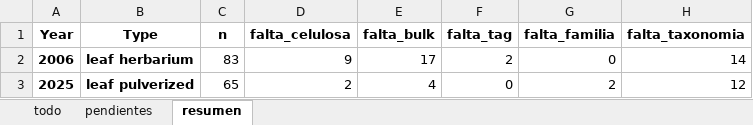
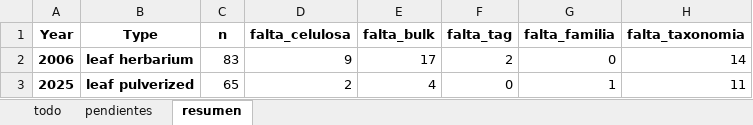
Before and after one commit to ajchavez94/NAPO_preliminar, an Excel workbook: Selva Viva/celulosa_bulk_final.xlsx, sheet resumen, drawn as a sheet; values as stored, in another font and other column widths than the file's, no borders; the diff names each change by its address in the sheet, - before the commit and + after, or states it on an @@ line.

```diff
--- a/Selva Viva/celulosa_bulk_final.xlsx (sheet resumen)
+++ b/Selva Viva/celulosa_bulk_final.xlsx (sheet resumen)
-G3 (falta_familia): 2
+G3 (falta_familia): 1
-H3 (falta_taxonomia): 12
+H3 (falta_taxonomia): 11
```
Also changed, not shown: sheet todo, sheet pendientes, base_grande.xlsx, bulk_2026.xlsx, 10 other files.
